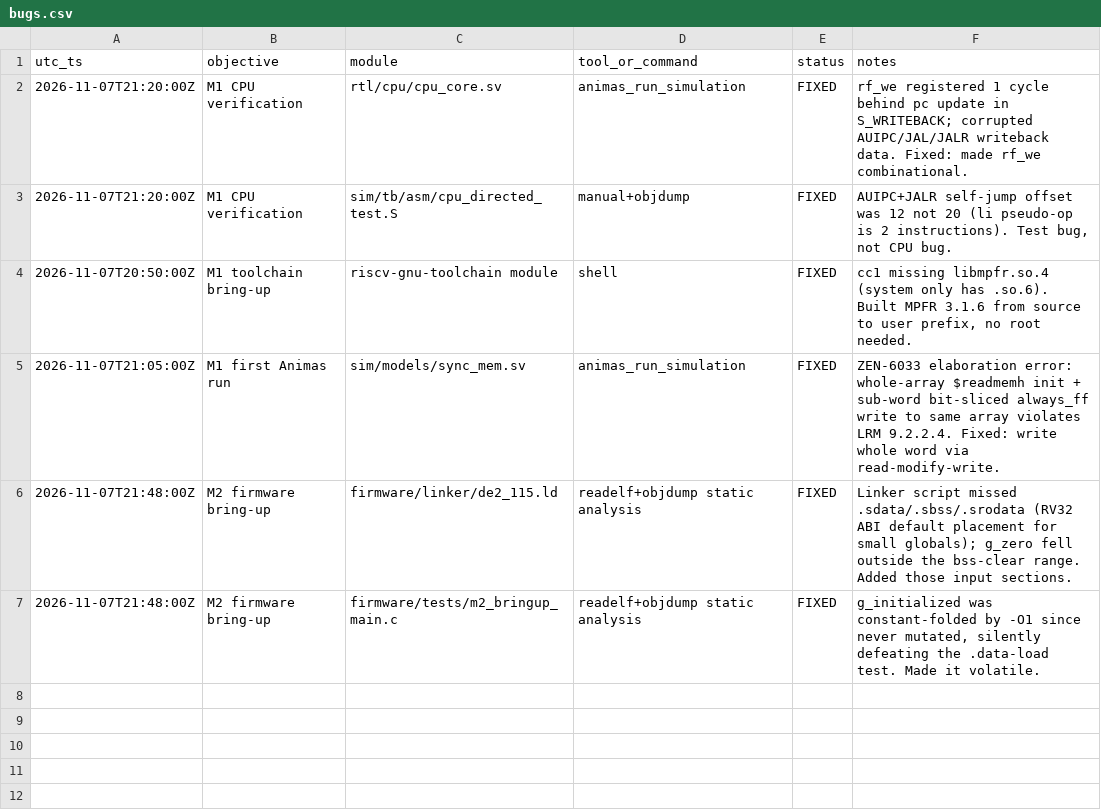
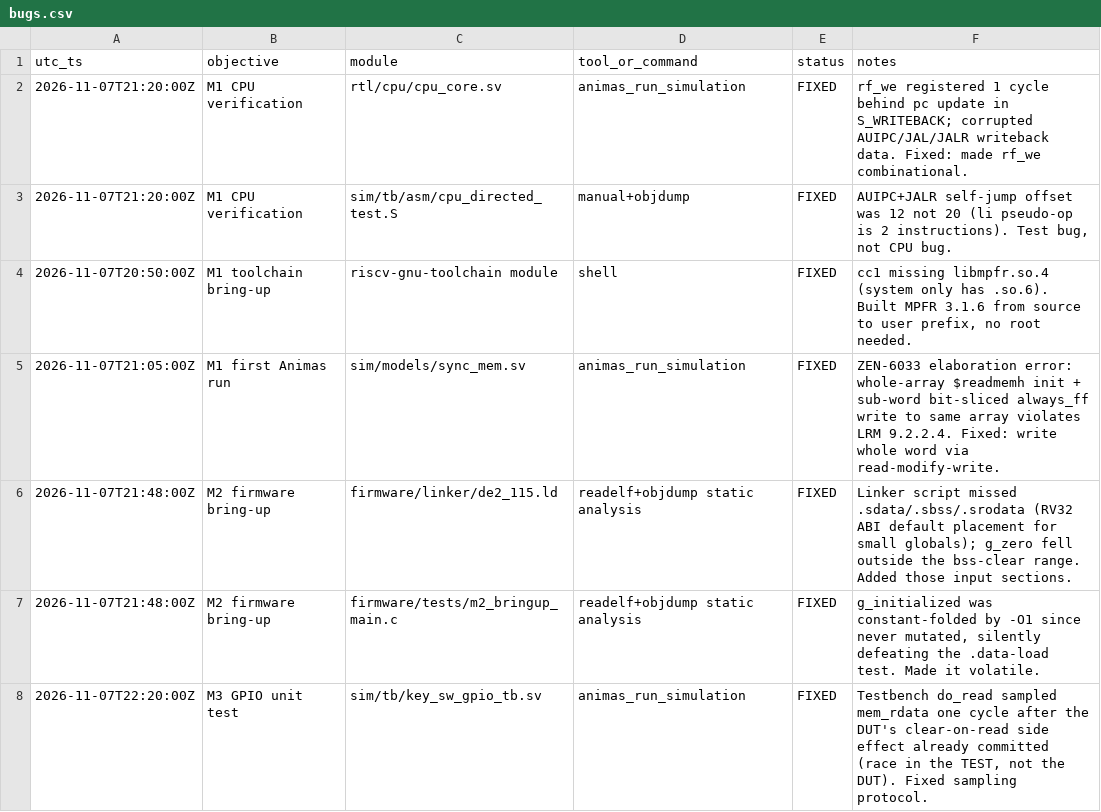
Before and after one commit to ManuelRivera0420/aiuC_proj, a CSV file: research/bugs.csv, drawn as a sheet; the diff names each change by its address in the sheet, - before the commit and + after, or states it on an @@ line.

```diff
--- a/research/bugs.csv
+++ b/research/bugs.csv
+row 8: 2026-11-07T22:20:00Z | M3 GPIO unit test | sim/tb/key_sw_gpio_tb.sv | animas_run_simulation | FIXED | Testbench do_read sampled mem_rdata one cycle after the DUT's clear-on-read side effect already committed (race in the TEST, not the DUT). Fixed sampling protocol.
```
Also changed, not shown: research/metrics.csv, 20 other files.
